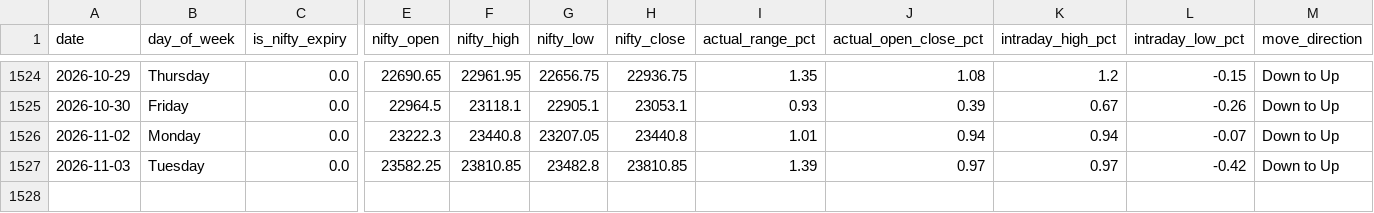
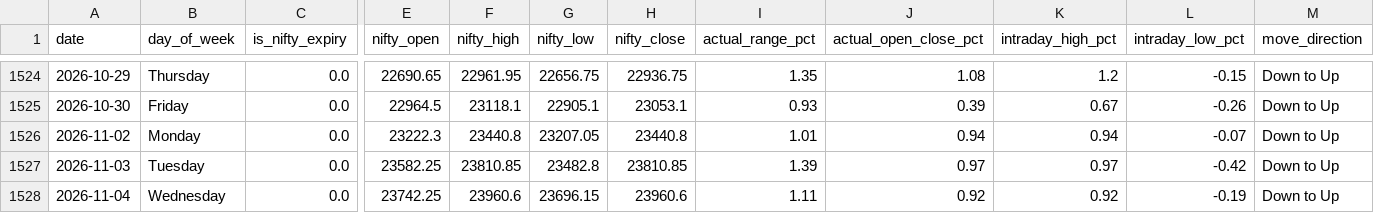
Before and after one commit to manish70158/vix-backtest-analysis, a CSV file: vix_fii_t1_intraday_daily_results.csv, drawn as a sheet; only a part is shown, gaps mark what is left out; rows hold the shown columns only; the diff names each change by its address in the sheet, - before the commit and + after, or states it on an @@ line.

```diff
--- a/vix_fii_t1_intraday_daily_results.csv
+++ b/vix_fii_t1_intraday_daily_results.csv
+row 1528: 2026-11-04 | Wednesday | 0.0 | 23742.25 | 23960.6 | 23696.15 | 23960.6 | 1.11 | 0.92 | 0.92 | -0.19 | Down to Up
```
Also changed, not shown: sensex-analysis/bse_fii_t1_daily.csv, sensex-analysis/sensex_bse_participant_wise_daily.csv, 1 other file.
